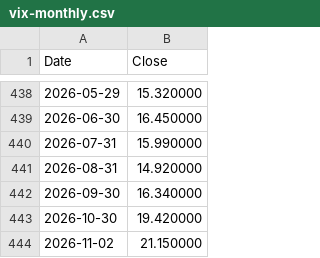
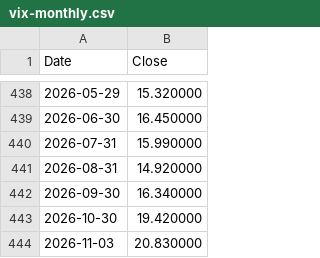
Before and after one commit to lava-chen/macro-regime-quant, a CSV file: data/raw/vix/vix-monthly.csv, drawn as a sheet; only a part is shown, gaps mark what is left out.

```diff
--- a/data/raw/vix/vix-monthly.csv
+++ b/data/raw/vix/vix-monthly.csv
@@ -443,2 +443,2 @@ Date,Close
 2026-10-30,19.420000
-2026-11-02,21.150000
+2026-11-03,20.830000
```
Also changed, not shown: data/raw/vix/vix-daily.csv, data/raw/vix/vix_close.csv.
